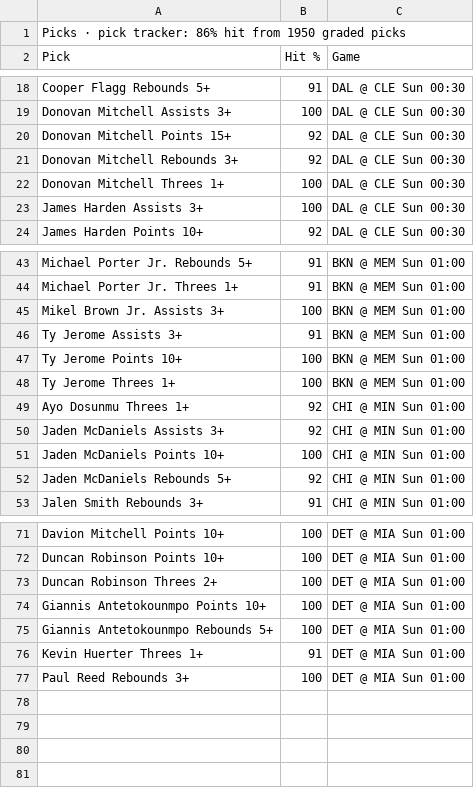
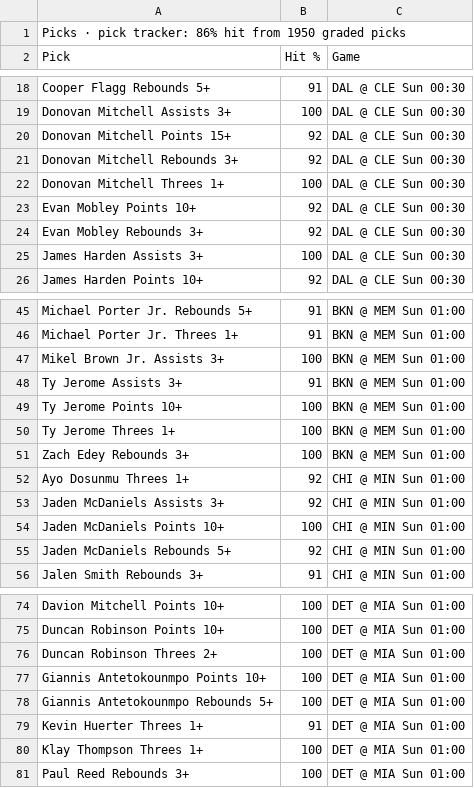
Before and after one commit to 7wilite7/Nba-Stats, a CSV file: out/PHONE_2627.csv, drawn as a sheet; only a part is shown, gaps mark what is left out.

```diff
--- a/out/PHONE_2627.csv
+++ b/out/PHONE_2627.csv
@@ -22,2 +22,4 @@ Donovan Mitchell Rebounds 3+,92,DAL @ CLE Sun 00:30
 Donovan Mitchell Threes 1+,100,DAL @ CLE Sun 00:30
+Evan Mobley Points 10+,92,DAL @ CLE Sun 00:30
+Evan Mobley Rebounds 3+,92,DAL @ CLE Sun 00:30
 James Harden Assists 3+,100,DAL @ CLE Sun 00:30
@@ -48,2 +50,3 @@ Ty Jerome Points 10+,100,BKN @ MEM Sun 01:00
 Ty Jerome Threes 1+,100,BKN @ MEM Sun 01:00
+Zach Edey Rebounds 3+,100,BKN @ MEM Sun 01:00
 Ayo Dosunmu Threes 1+,92,CHI @ MIN Sun 01:00
@@ -76,2 +79,3 @@ Giannis Antetokounmpo Rebounds 5+,100,DET @ MIA Sun 01:00
 Kevin Huerter Threes 1+,91,DET @ MIA Sun 01:00
+Klay Thompson Threes 1+,100,DET @ MIA Sun 01:00
 Paul Reed Rebounds 3+,100,DET @ MIA Sun 01:00
```
Also changed, not shown: out/PHONE_blend.csv, out/PLAYERS_2627.csv, 13 other files.
